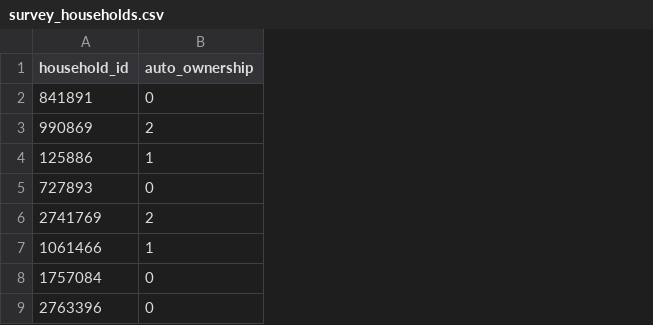
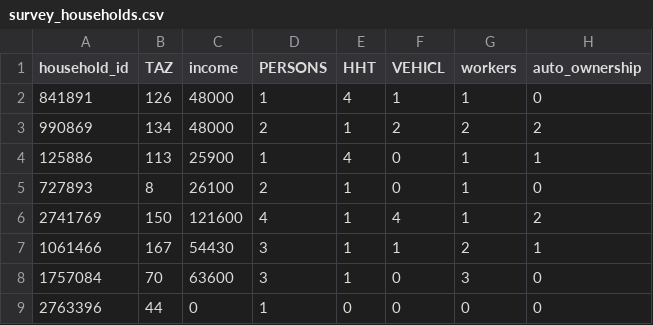
Before and after one commit to xyzjayne/activitysim, a CSV file: example_estimation/data/survey_data/survey_households.csv, drawn as a sheet; only a part is shown; the diff names each change by its address in the sheet, - before the commit and + after, or states it on an @@ line.

```diff
--- a/example_estimation/data/survey_data/survey_households.csv
+++ b/example_estimation/data/survey_data/survey_households.csv
+column B (TAZ), rows 2-9: 126 | 134 | 113 | 8 | 150 | 167 | 70 | 44
+column C (income), rows 2-9: 48000 | 48000 | 25900 | 26100 | 121600 | 54430 | 63600 | 0
+column D (PERSONS), rows 2-9: 1 | 2 | 1 | 2 | 4 | 3 | 3 | 1
+column E (HHT), rows 2-9: 4 | 1 | 4 | 1 | 1 | 1 | 1 | 0
+column F (VEHICL), rows 2-9: 1 | 2 | 0 | 0 | 4 | 1 | 0 | 0
+column G (workers), rows 2-9: 1 | 2 | 1 | 1 | 1 | 2 | 3 | 0
```
Also changed, not shown: example_estimation/data/survey_data/survey_persons.csv, 8 other files.
